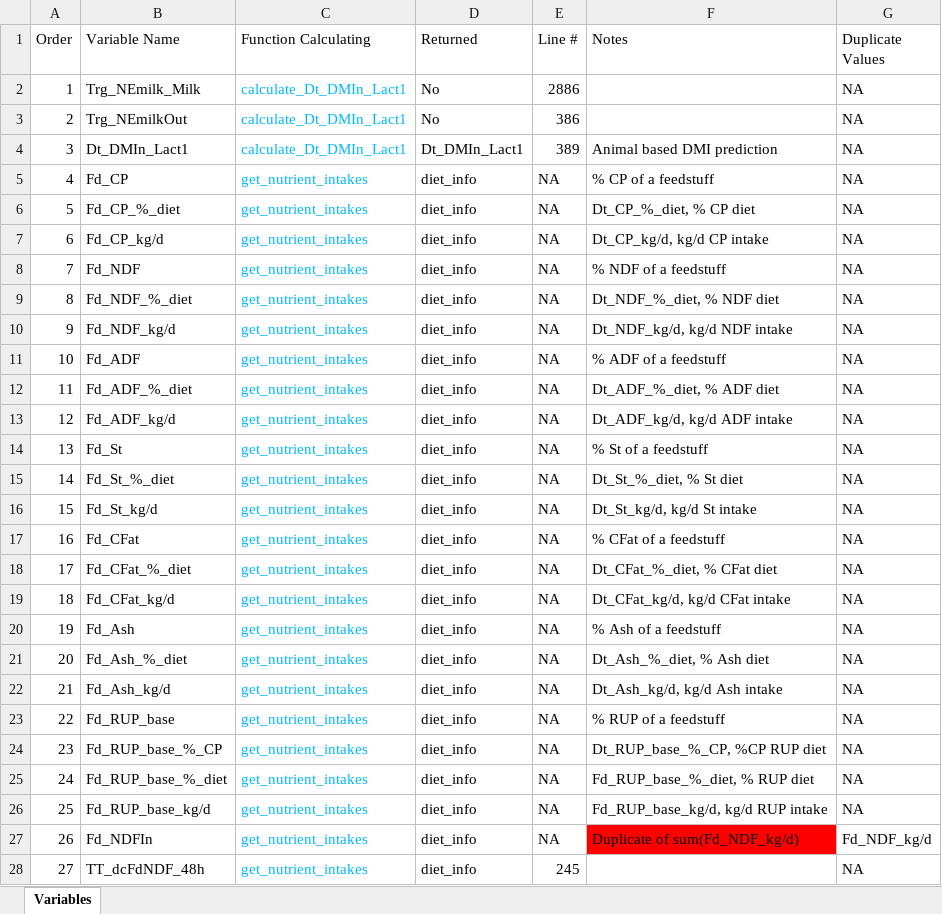
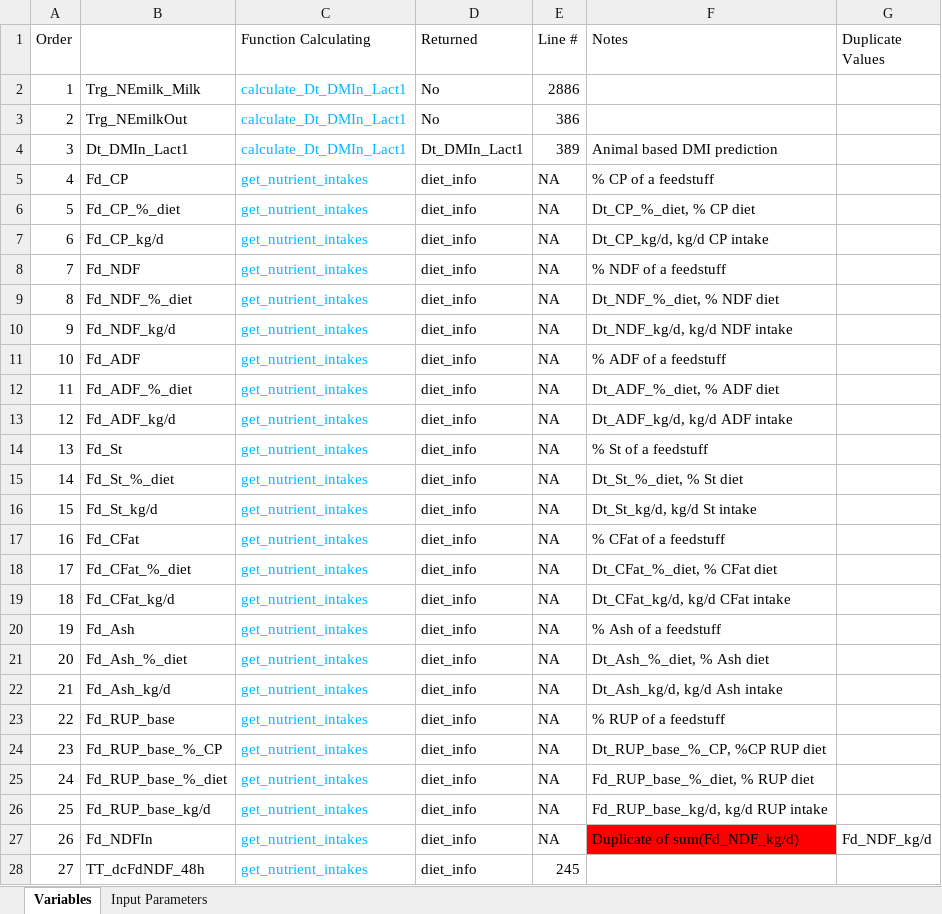
Before and after one commit to CNM-University-of-Guelph/NASEM-Model-Python, an Excel workbook: Variable List.xlsx, sheet Variables, drawn as a sheet; only a part is shown; values as stored, in another font and other column widths than the file's, no borders; table styles not drawn; the diff covers the shown part only; the diff names each change by its address in the sheet, - before the commit and + after, or states it on an @@ line.

```diff
--- a/Variable List.xlsx (sheet Variables)
+++ b/Variable List.xlsx (sheet Variables)
+sheet tab: Input Parameters
-B1 text colour: black
+B1 text colour: #FFFFFF
-G2:G26 (Duplicate Values): NA
+G2:G26 (Duplicate Values): (empty)
-G28 (Duplicate Values): NA
+G28 (Duplicate Values): (empty)
```
Also changed, not shown: 31 edited cells elsewhere in this sheet, 7 other files.
